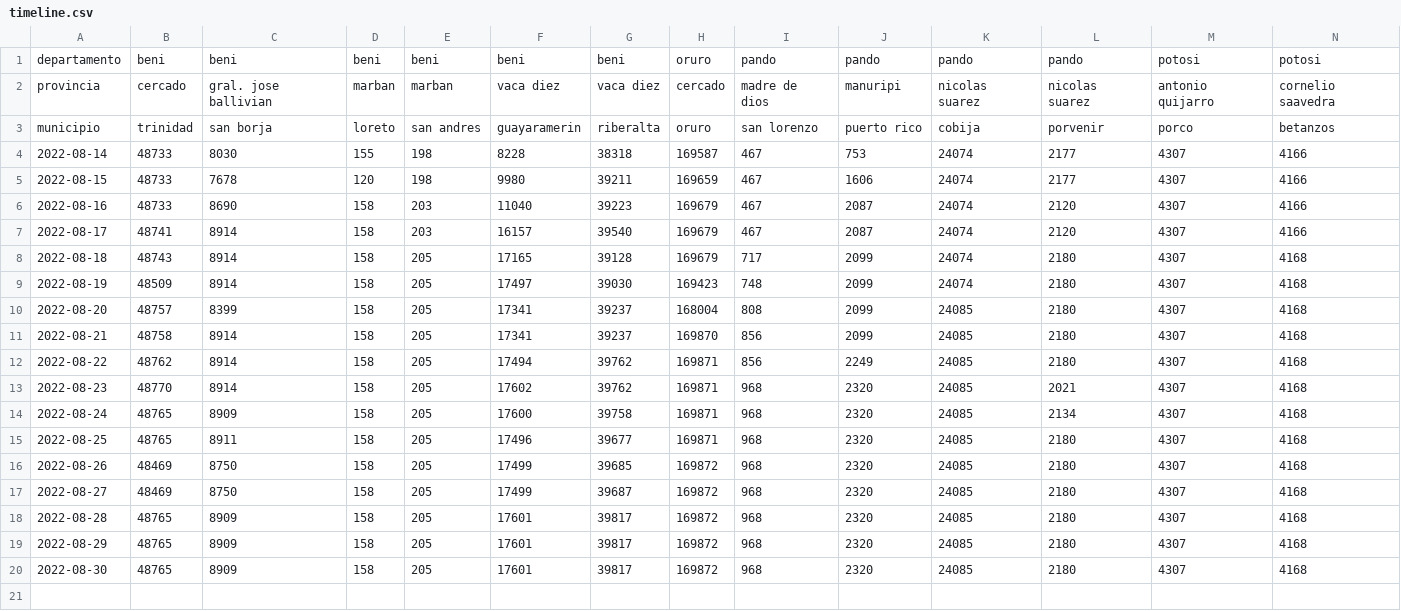
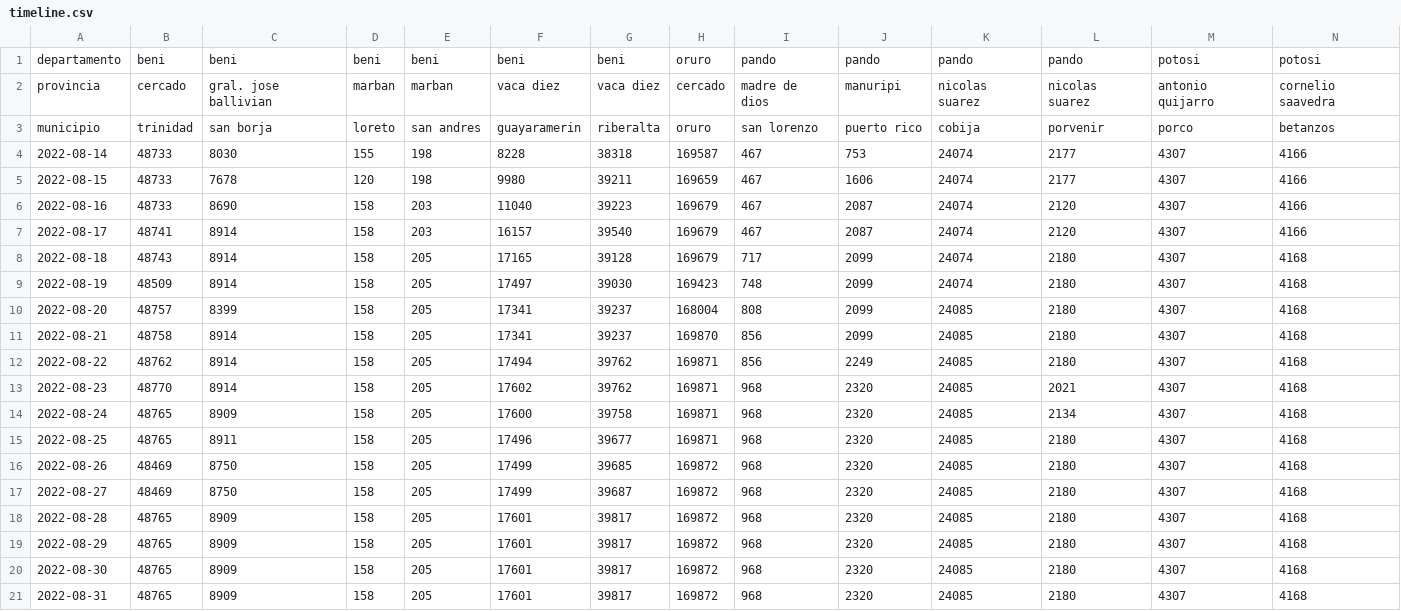
Before and after one commit to mauforonda/avance_censo, a CSV file: data/cartografia/timeline.csv, drawn as a sheet; only a part is shown; rows hold the shown columns only; the diff names each change by its address in the sheet, - before the commit and + after, or states it on an @@ line.

```diff
--- a/data/cartografia/timeline.csv
+++ b/data/cartografia/timeline.csv
+row 21: 2022-08-31 | 48765 | 8909 | 158 | 205 | 17601 | 39817 | 169872 | 968 | 2320 | 24085 | 2180 | 4307 | 4168
```
Also changed, not shown: data/cartografia/departamentos/oruro.csv, data/cartografia/departamentos/santa_cruz.csv, 2 other files.
